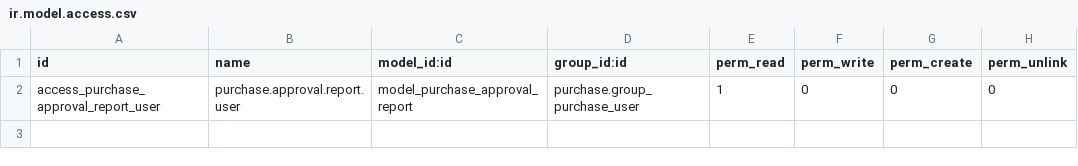
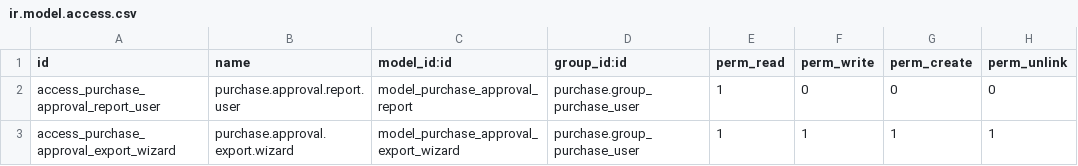
Before and after one commit to theinvinciblebe/project-odoo-19-internship, a CSV file: custom_business_fields/security/ir.model.access.csv, drawn as a sheet.

Commit message:
Wk 7 Implement XLSX export for report data

```diff
--- a/custom_business_fields/security/ir.model.access.csv
+++ b/custom_business_fields/security/ir.model.access.csv
@@ -2 +2,2 @@ id,name,model_id:id,group_id:id,perm_read,perm_write,perm_create,perm_unlink
 access_purchase_approval_report_user,purchase.approval.report.user,model_purchase_approval_report,purchase.group_purchase_user,1,0,0,0
+access_purchase_approval_export_wizard,purchase.approval.export.wizard,model_purchase_approval_export_wizard,purchase.group_purchase_user,1,1,1,1
```
Also changed, not shown: 5 other files.
